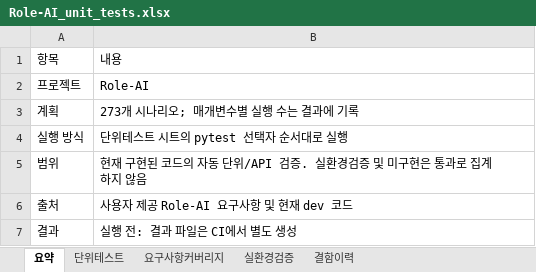
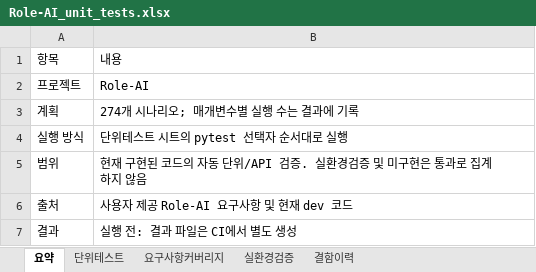
Before and after one commit to wjdwodhks35/Role-AI, an Excel workbook: qa/Role-AI_unit_tests.xlsx, sheet 요약, drawn as a sheet; values as stored, in another font and other column widths than the file's, no borders; the diff names each change by its address in the sheet, - before the commit and + after, or states it on an @@ line.

```diff
--- a/qa/Role-AI_unit_tests.xlsx (sheet 요약)
+++ b/qa/Role-AI_unit_tests.xlsx (sheet 요약)
-B3: 273개 시나리오; 매개변수별 실행 수는 결과에 기록
+B3: 274개 시나리오; 매개변수별 실행 수는 결과에 기록
```
Also changed, not shown: sheet 단위테스트, 2 other files.
